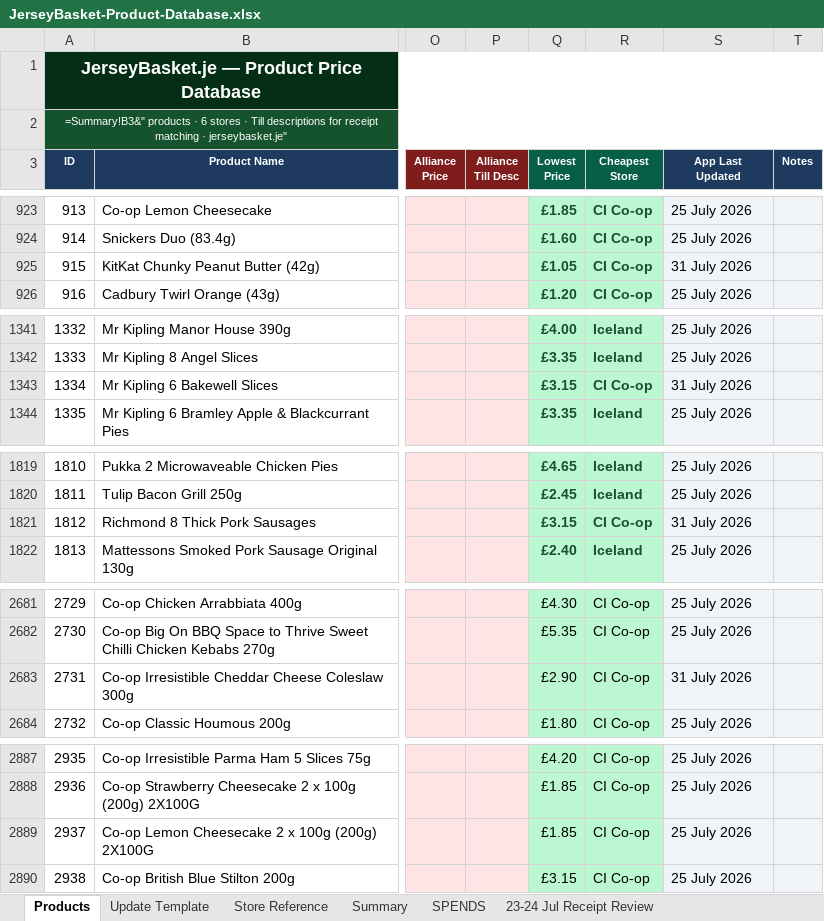
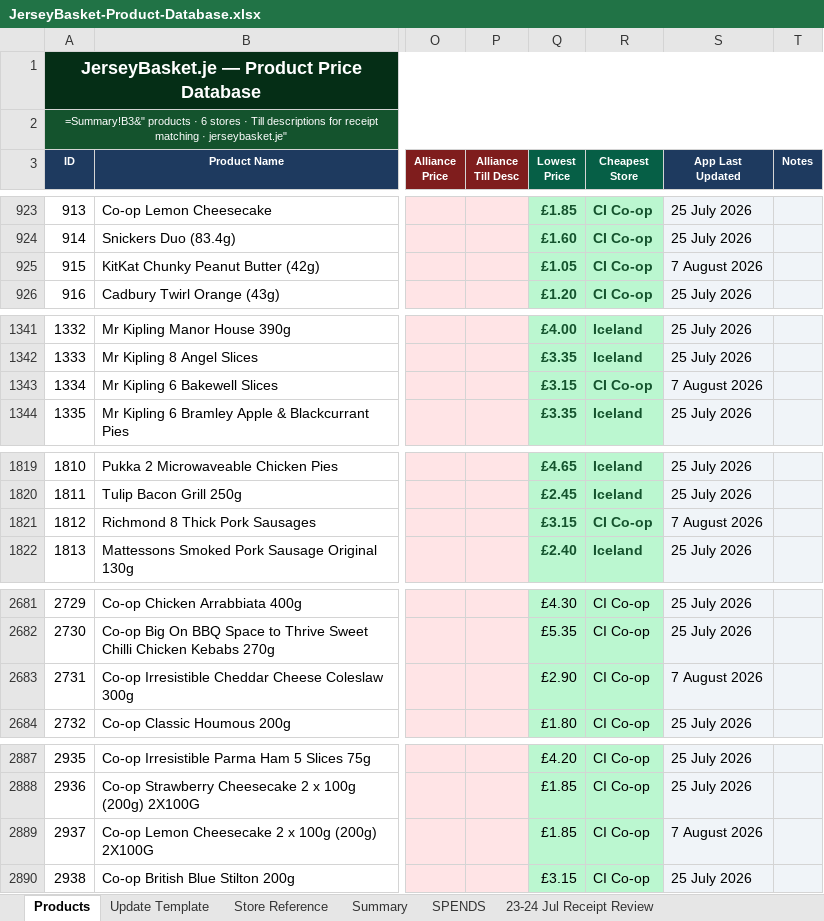
Before and after one commit to Predator1960/JerseyBasket, an Excel workbook: JerseyBasket-Product-Database.xlsx, sheet Products, drawn as a sheet; only a part is shown, gaps mark what is left out; values as stored, in another font and other column widths than the file's, no borders; formulas without a stored value are shown as written; the diff covers the shown part only; the diff names each change by its address in the sheet, - before the commit and + after, or states it on an @@ line.

```diff
--- a/JerseyBasket-Product-Database.xlsx (sheet Products)
+++ b/JerseyBasket-Product-Database.xlsx (sheet Products)
-S925 (App Last Updated): 31 July 2026
+S925 (App Last Updated): 7 August 2026
-S1343 (App Last Updated): 31 July 2026
+S1343 (App Last Updated): 7 August 2026
-S1821 (App Last Updated): 31 July 2026
+S1821 (App Last Updated): 7 August 2026
-S2683 (App Last Updated): 31 July 2026
+S2683 (App Last Updated): 7 August 2026
-S2889 (App Last Updated): 25 July 2026
+S2889 (App Last Updated): 7 August 2026
```
Also changed, not shown: 35 added rows and 31 edited cells elsewhere in this sheet, 1 other file.
